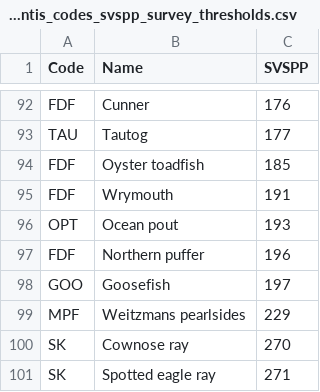
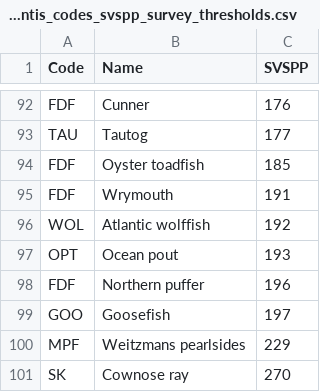
Before and after one commit to NEFSC/READ-EDAB-enviroThresholds, a CSV file: inputs/atlantis_codes_svspp_survey_thresholds.csv, drawn as a sheet; only a part is shown, gaps mark what is left out; the shorter side is filled out with more unchanged rows; the diff names each change by its address in the sheet, - before the commit and + after, or states it on an @@ line.

```diff
--- a/inputs/atlantis_codes_svspp_survey_thresholds.csv
+++ b/inputs/atlantis_codes_svspp_survey_thresholds.csv
+row 96: WOL | Atlantic wolffish | 192
```
Also changed, not shown: thresholds/atlantis_group_thresholds_NRHA.csv, thresholds/atlantis_group_thresholds_survdat.csv, 11 other files.
